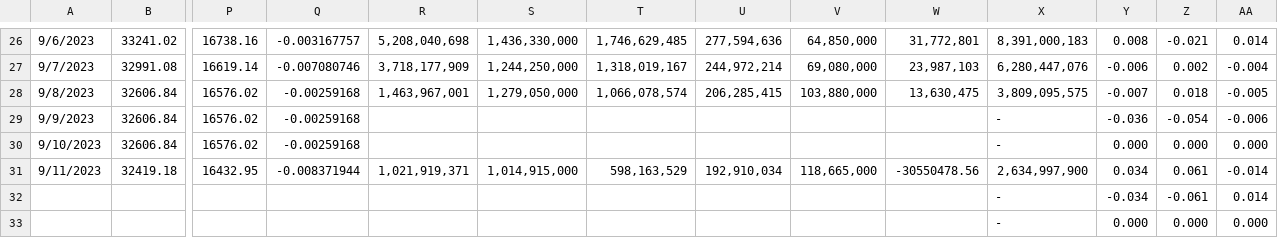
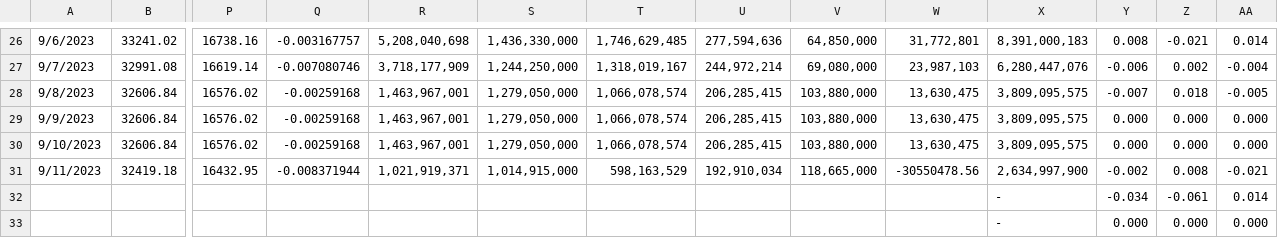
Before and after one commit to jjmerits/Dashboard, a CSV file: com.csv, drawn as a sheet; only a part is shown, gaps mark what is left out; the diff names each change by its address in the sheet, - before the commit and + after, or states it on an @@ line.

```diff
--- a/com.csv
+++ b/com.csv
-R29:R30: (empty)
+R29:R30: 1,463,967,001
-S29:S30: (empty)
+S29:S30: 1,279,050,000
-T29:T30: (empty)
+T29:T30: 1,066,078,574
-U29:U30: (empty)
+U29:U30: 206,285,415
-V29:V30: (empty)
+V29:V30: 103,880,000
-W29:W30: (empty)
+W29:W30: 13,630,475
-X29:X30: -
+X29:X30: 3,809,095,575
-Y29: -0.036
+Y29: 0.000
-Z29: -0.054
+Z29: 0.000
-AA29: -0.006
+AA29: 0.000
-Y31: 0.034
+Y31: -0.002
-Z31: 0.061
+Z31: 0.008
-AA31: -0.014
+AA31: -0.021
```
Also changed, not shown: dash.csv.
